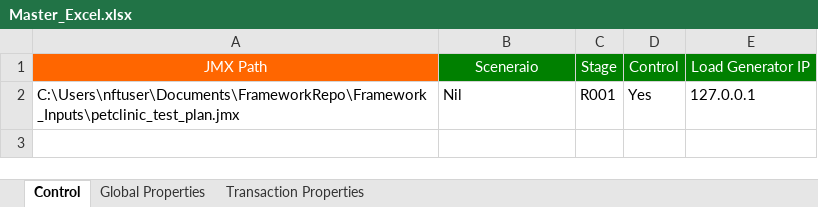
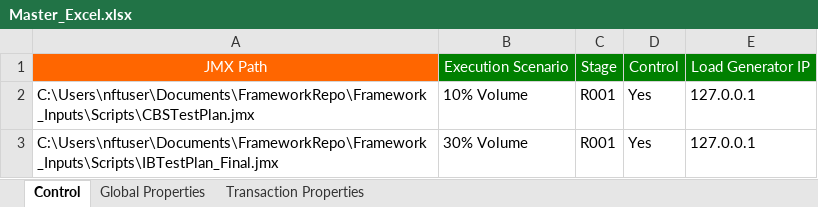
Before and after one commit to Sumanth191/NFT, an Excel workbook: Framework_Inputs/Master_Workbook/Master_Excel.xlsx, sheet Control, drawn as a sheet; values as stored, in another font and other column widths than the file's, no borders; the diff names each change by its address in the sheet, - before the commit and + after, or states it on an @@ line.

```diff
--- a/Framework_Inputs/Master_Workbook/Master_Excel.xlsx (sheet Control)
+++ b/Framework_Inputs/Master_Workbook/Master_Excel.xlsx (sheet Control)
-B1: Sceneraio
+B1: Execution Scenario
-A2: C:\Users\nftuser\Documents\FrameworkRepo\Framework_Inputs\petclinic_test_plan.jmx
+A2: C:\Users\nftuser\Documents\FrameworkRepo\Framework_Inputs\Scripts\CBSTestPlan.jmx
-B2: Nil
+B2: 10% Volume
+row 3: C:\Users\nftuser\Documents\FrameworkRepo\Framework_Inputs\Scripts\IBTestPlan_Final.jmx | 30% Volume | R001 | Yes | 127.0.0.1
```
Also changed, not shown: sheet Transaction Properties, sheet Global Properties, Framework_Inputs/WLS/Work Load Model Template_v1.0.xlsx, 54 other files.
